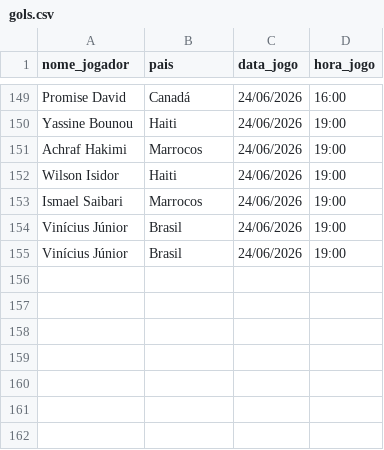
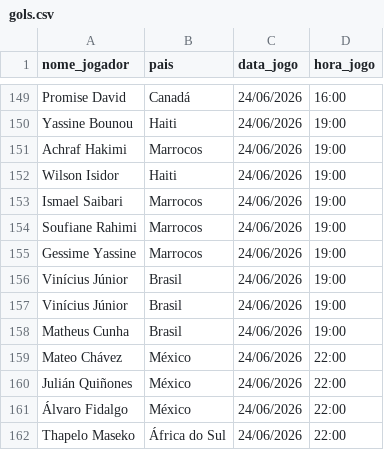
Before and after one commit to karenabecia/copa2026, a CSV file: gols.csv, drawn as a sheet; only a part is shown, gaps mark what is left out; the diff names each change by its address in the sheet, - before the commit and + after, or states it on an @@ line.

```diff
--- a/gols.csv
+++ b/gols.csv
+row 154: Soufiane Rahimi | Marrocos | 24/06/2026 | 19:00
+row 155: Gessime Yassine | Marrocos | 24/06/2026 | 19:00
+row 158: Matheus Cunha | Brasil | 24/06/2026 | 19:00
+row 159: Mateo Chávez | México | 24/06/2026 | 22:00
+row 160: Julián Quiñones | México | 24/06/2026 | 22:00
+row 161: Álvaro Fidalgo | México | 24/06/2026 | 22:00
+row 162: Thapelo Maseko | África do Sul | 24/06/2026 | 22:00
```
Also changed, not shown: 2 other files.
